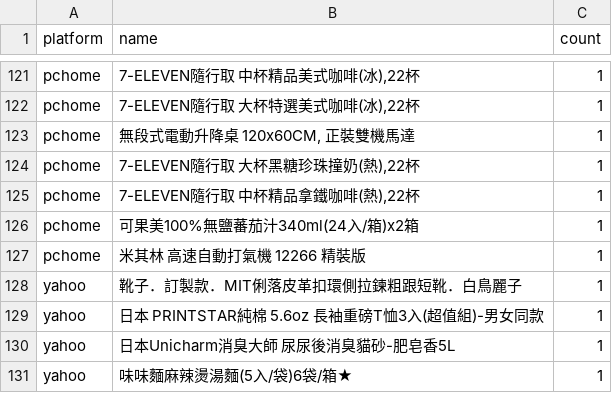
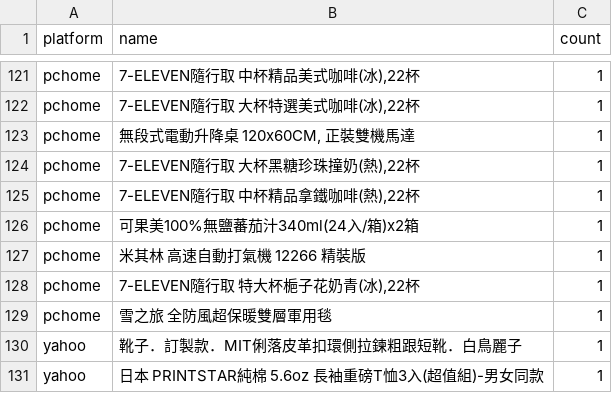
Before and after one commit to jerrycp-lab/momo-sales-monitor, a CSV file: compare/data/unknown_brands.csv, drawn as a sheet; only a part is shown, gaps mark what is left out; the shorter side is filled out with more unchanged rows.

```diff
--- a/compare/data/unknown_brands.csv
+++ b/compare/data/unknown_brands.csv
@@ -127,2 +127,4 @@ pchome,可果美100%無鹽蕃茄汁340ml(24入/箱)x2箱,1
 pchome,米其林 高速自動打氣機 12266 精裝版,1
+pchome,"7-ELEVEN隨行取 特大杯梔子花奶青(冰),22杯",1
+pchome,雪之旅 全防風超保暖雙層軍用毯,1
 yahoo,靴子．訂製款．MIT俐落皮革扣環側拉鍊粗跟短靴．白鳥麗子,1
```
Also changed, not shown: compare/data/matches.csv, compare/data/pchome_results.csv, 1 other file.
